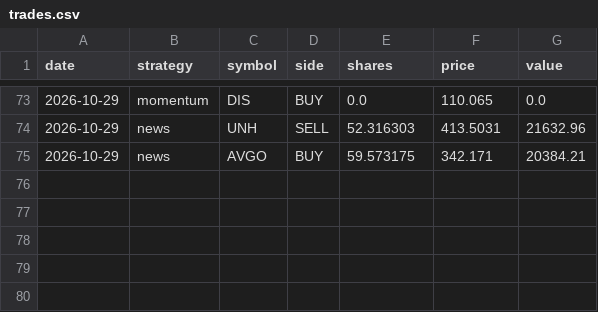
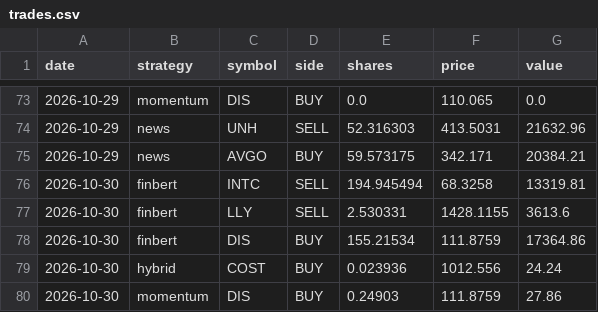
Before and after one commit to nathangin/stock-paper-trader, a CSV file: data/trades.csv, drawn as a sheet; only a part is shown, gaps mark what is left out; the diff names each change by its address in the sheet, - before the commit and + after, or states it on an @@ line.

```diff
--- a/data/trades.csv
+++ b/data/trades.csv
+row 76: 2026-10-30 | finbert | INTC | SELL | 194.945494 | 68.3258 | 13319.81
+row 77: 2026-10-30 | finbert | LLY | SELL | 2.530331 | 1428.1155 | 3613.6
+row 78: 2026-10-30 | finbert | DIS | BUY | 155.21534 | 111.8759 | 17364.86
+row 79: 2026-10-30 | hybrid | COST | BUY | 0.023936 | 1012.556 | 24.24
+row 80: 2026-10-30 | momentum | DIS | BUY | 0.24903 | 111.8759 | 27.86
```
Also changed, not shown: data/equity.csv, data/predictions.csv, 5 other files.
